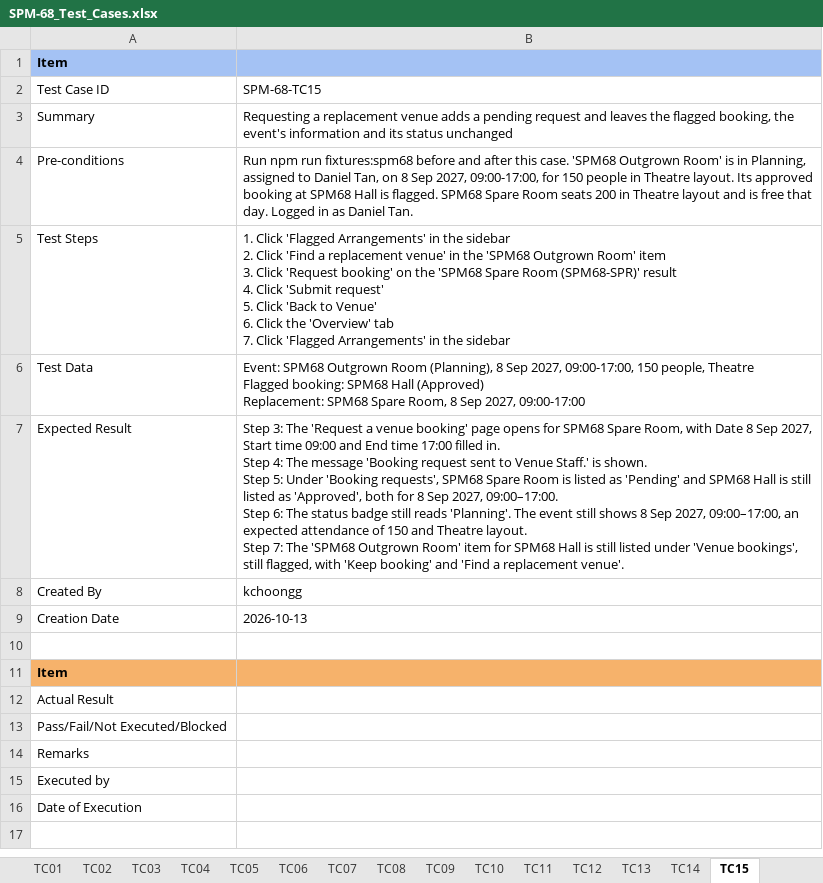
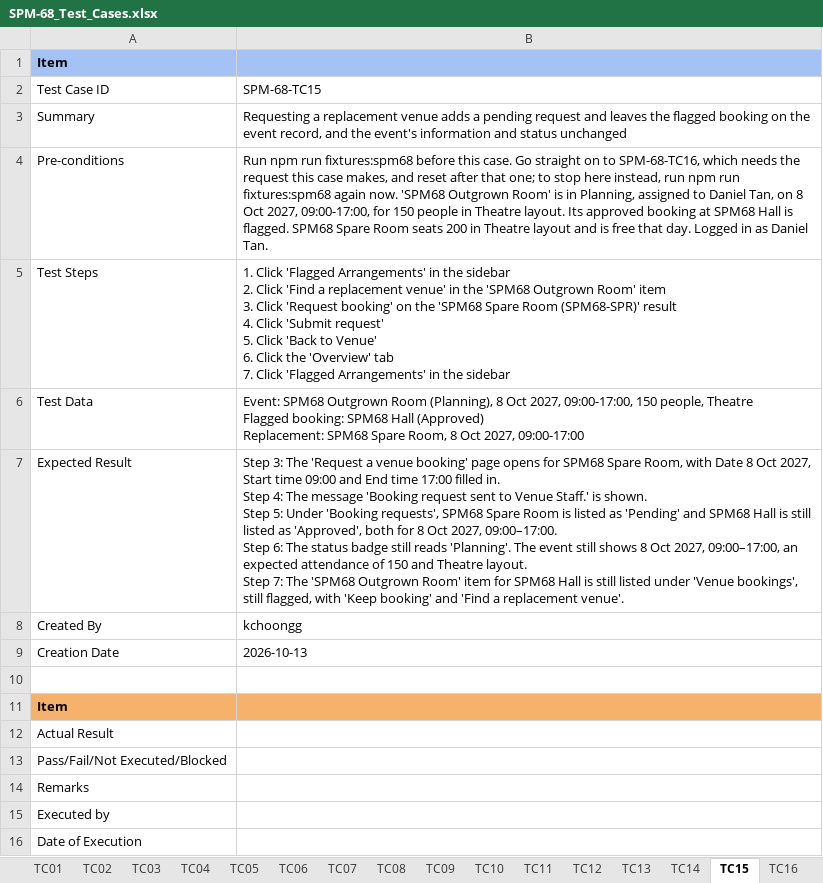
Before and after one commit to kchoongg/IS212, an Excel workbook: docs/test-cases/SPM-68_Test_Cases.xlsx, sheet TC15, drawn as a sheet; values as stored, in another font and other column widths than the file's, no borders; ↵ is a line break in a cell; the diff names each change by its address in the sheet, - before the commit and + after, or states it on an @@ line.

```diff
--- a/docs/test-cases/SPM-68_Test_Cases.xlsx (sheet TC15)
+++ b/docs/test-cases/SPM-68_Test_Cases.xlsx (sheet TC15)
+sheet tab: TC16
-B3: …the flagged booking, the event's information and its status unchanged
+B3: …the flagged booking on the event record, and the event's information and status unchanged
-B4: …fixtures:spm68 before and after this case. 'SPM68 Outgrown Room' is in Planning, assigned to Daniel Tan, on 8 Sep 2027, 09:00-17:00,…
+B4: …fixtures:spm68 before this case. Go straight on to SPM-68-TC16, which needs the request this case makes, and reset after that one; to stop here instead, run npm run fixtures:spm68 again now. 'SPM68 Outgrown Room' is in Planning, assigned to Daniel Tan, on 8 Oct 2027, 09:00-17:00,…
-B6: …(Planning), 8 Sep 2027, 09:00-17:00, 150 people, Theatre ↵ Flagged booking: SPM68 Hall (Approved) ↵ Replacement: SPM68 Spare Room, 8 Sep 2027, 09:00-17:00
+B6: …(Planning), 8 Oct 2027, 09:00-17:00, 150 people, Theatre ↵ Flagged booking: SPM68 Hall (Approved) ↵ Replacement: SPM68 Spare Room, 8 Oct 2027, 09:00-17:00
-B7: …Date 8 Sep 2027, Start time 09:00 and End time 17:00 filled in. ↵ Step 4: The message 'Booking request sent to Venue Staff.' is shown. ↵ Step 5: Under 'Booking requests', SPM68 Spare Room is listed as 'Pending' and SPM68 Hall is still listed as 'Approved', both for 8 Sep 2027, 09:00–17:00. ↵ Step 6: The status badge still reads 'Planning'. The event still shows 8 Sep 2027, 09:00–17:00,…
+B7: …Date 8 Oct 2027, Start time 09:00 and End time 17:00 filled in. ↵ Step 4: The message 'Booking request sent to Venue Staff.' is shown. ↵ Step 5: Under 'Booking requests', SPM68 Spare Room is listed as 'Pending' and SPM68 Hall is still listed as 'Approved', both for 8 Oct 2027, 09:00–17:00. ↵ Step 6: The status badge still reads 'Planning'. The event still shows 8 Oct 2027, 09:00–17:00,…
```
Also changed, not shown: sheet Summary, sheet TC09, sheet TC05, sheet TC14, sheet TC07, sheet TC06, 7 more sheets, other sheet tabs, 5 other files.
